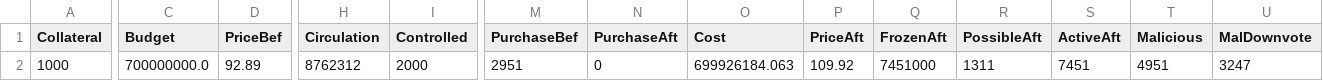
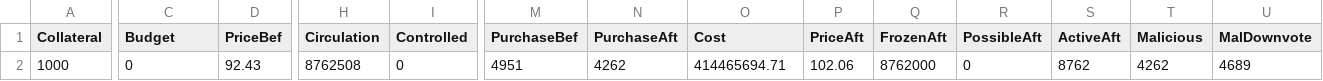
Before and after one commit to jkcso/Decentralised-Governance-Attacks, a CSV file: default.csv, drawn as a sheet; only a part is shown, gaps mark what is left out; the diff covers the shown part only; the diff names each change by its address in the sheet, - before the commit and + after, or states it on an @@ line.

```diff
--- a/default.csv
+++ b/default.csv
-C2 (Budget): 700000000.0
+C2 (Budget): 0
-D2 (PriceBef): 92.89
+D2 (PriceBef): 92.43
-H2 (Circulation): 8762312
+H2 (Circulation): 8762508
-I2 (Controlled): 2000
+I2 (Controlled): 0
-M2 (PurchaseBef): 2951
+M2 (PurchaseBef): 4951
-N2 (PurchaseAft): 0
+N2 (PurchaseAft): 4262
-O2 (Cost): 699926184.063
+O2 (Cost): 414465694.71
-P2 (PriceAft): 109.92
+P2 (PriceAft): 102.06
-Q2 (FrozenAft): 7451000
+Q2 (FrozenAft): 8762000
-R2 (PossibleAft): 1311
+R2 (PossibleAft): 0
-S2 (ActiveAft): 7451
+S2 (ActiveAft): 8762
-T2 (Malicious): 4951
+T2 (Malicious): 4262
-U2 (MalDownvote): 3247
+U2 (MalDownvote): 4689
```
Also changed, not shown: 1 edited cell elsewhere in this file, 3 other files.
